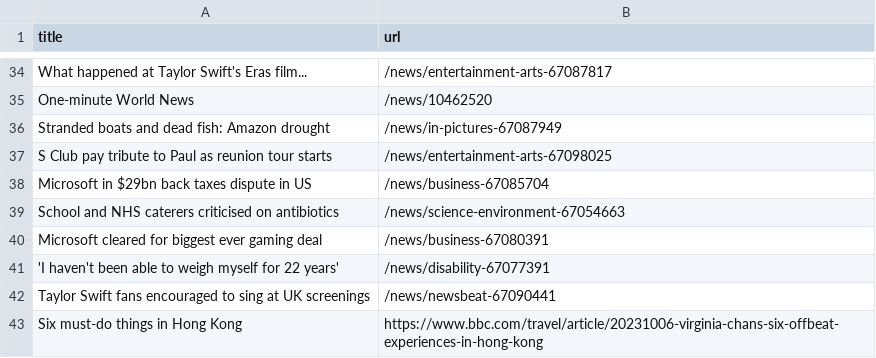
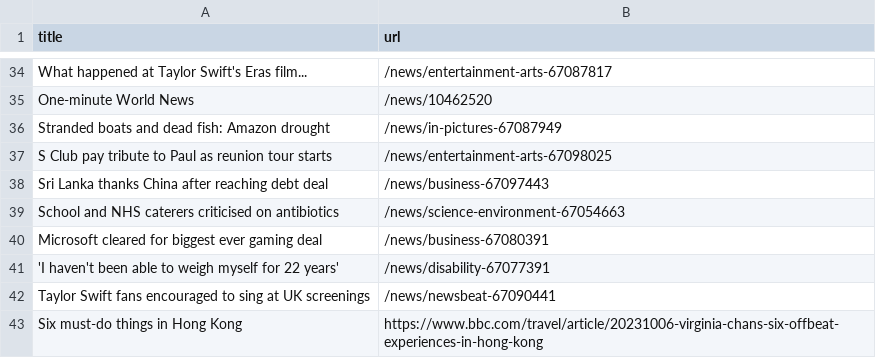
Before and after one commit to jsoma/automatic-scraper-bbc, a CSV file: bbc.csv, drawn as a sheet; only a part is shown, gaps mark what is left out.

```diff
--- a/bbc.csv
+++ b/bbc.csv
@@ -37,3 +37,3 @@ Stranded boats and dead fish: Amazon drought,/news/in-pictures-67087949
 S Club pay tribute to Paul as reunion tour starts,/news/entertainment-arts-67098025
-Microsoft in $29bn back taxes dispute in US,/news/business-67085704
+Sri Lanka thanks China after reaching debt deal,/news/business-67097443
 School and NHS caterers criticised on antibiotics,/news/science-environment-67054663
```
